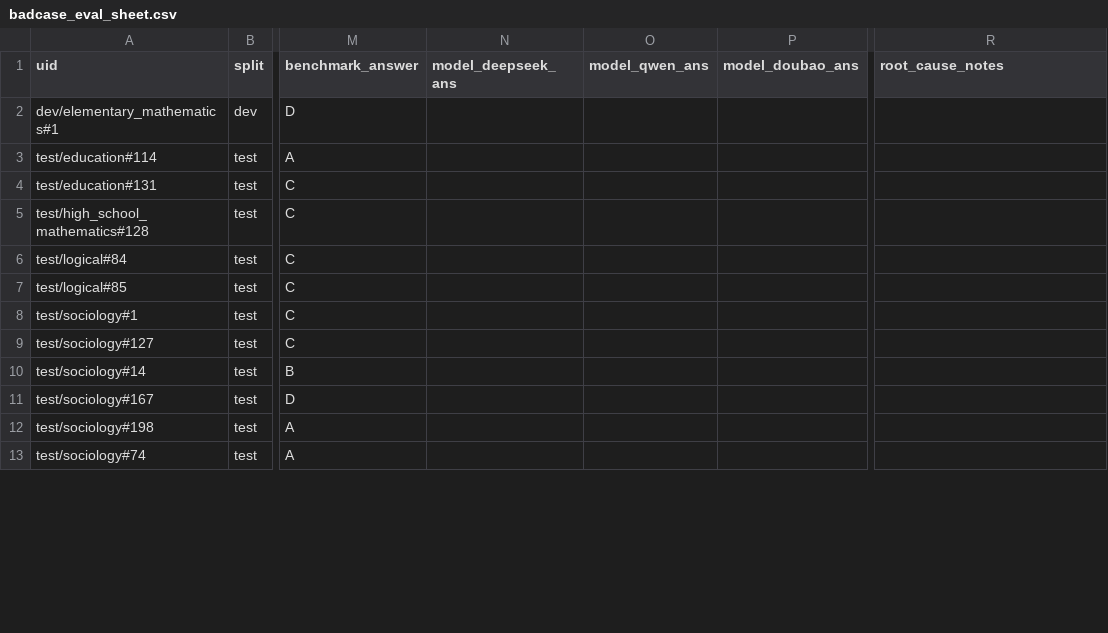
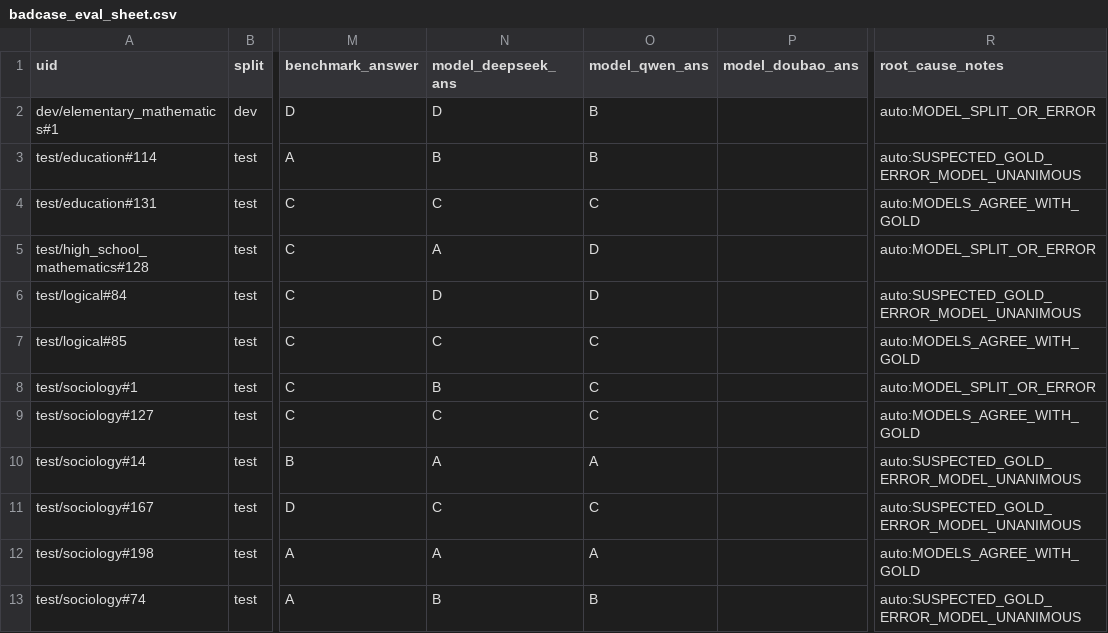
Before and after one commit to SIDBIXAKA/chinese-bench-auditor, a CSV file: outputs/cmmlu_v1_0_1/badcase_eval_sheet.csv, drawn as a sheet; only a part is shown, gaps mark what is left out; the diff covers the shown part only; the diff names each change by its address in the sheet, - before the commit and + after, or states it on an @@ line.

Commit message:
feat: add multi-model SiliconFlow evaluation and empirical CMMLU report

```diff
--- a/outputs/cmmlu_v1_0_1/badcase_eval_sheet.csv
+++ b/outputs/cmmlu_v1_0_1/badcase_eval_sheet.csv
-N2 (model_deepseek_ans): (empty)
+N2 (model_deepseek_ans): D
-O2:O3 (model_qwen_ans): (empty)
+O2:O3 (model_qwen_ans): B
-R2 (root_cause_notes): (empty)
+R2 (root_cause_notes): auto:MODEL_SPLIT_OR_ERROR
-N3 (model_deepseek_ans): (empty)
+N3 (model_deepseek_ans): B
-R3 (root_cause_notes): (empty)
+R3 (root_cause_notes): auto:SUSPECTED_GOLD_ERROR_MODEL_UNANIMOUS
-N4 (model_deepseek_ans): (empty)
+N4 (model_deepseek_ans): C
-O4 (model_qwen_ans): (empty)
+O4 (model_qwen_ans): C
-R4 (root_cause_notes): (empty)
+R4 (root_cause_notes): auto:MODELS_AGREE_WITH_GOLD
-N5 (model_deepseek_ans): (empty)
+N5 (model_deepseek_ans): A
-O5:O6 (model_qwen_ans): (empty)
+O5:O6 (model_qwen_ans): D
-R5 (root_cause_notes): (empty)
+R5 (root_cause_notes): auto:MODEL_SPLIT_OR_ERROR
-N6 (model_deepseek_ans): (empty)
+N6 (model_deepseek_ans): D
-R6 (root_cause_notes): (empty)
+R6 (root_cause_notes): auto:SUSPECTED_GOLD_ERROR_MODEL_UNANIMOUS
-N7 (model_deepseek_ans): (empty)
+N7 (model_deepseek_ans): C
-O7:O9 (model_qwen_ans): (empty)
+O7:O9 (model_qwen_ans): C
-R7 (root_cause_notes): (empty)
+R7 (root_cause_notes): auto:MODELS_AGREE_WITH_GOLD
-N8 (model_deepseek_ans): (empty)
+N8 (model_deepseek_ans): B
-R8 (root_cause_notes): (empty)
+R8 (root_cause_notes): auto:MODEL_SPLIT_OR_ERROR
-N9 (model_deepseek_ans): (empty)
+N9 (model_deepseek_ans): C
-R9 (root_cause_notes): (empty)
+R9 (root_cause_notes): auto:MODELS_AGREE_WITH_GOLD
-N10 (model_deepseek_ans): (empty)
+N10 (model_deepseek_ans): A
-O10 (model_qwen_ans): (empty)
+O10 (model_qwen_ans): A
-R10:R11 (root_cause_notes): (empty)
+R10:R11 (root_cause_notes): auto:SUSPECTED_GOLD_ERROR_MODEL_UNANIMOUS
-N11 (model_deepseek_ans): (empty)
+N11 (model_deepseek_ans): C
-O11 (model_qwen_ans): (empty)
+O11 (model_qwen_ans): C
-N12 (model_deepseek_ans): (empty)
+N12 (model_deepseek_ans): A
-O12 (model_qwen_ans): (empty)
+O12 (model_qwen_ans): A
-R12 (root_cause_notes): (empty)
+R12 (root_cause_notes): auto:MODELS_AGREE_WITH_GOLD
-N13 (model_deepseek_ans): (empty)
+N13 (model_deepseek_ans): B
-O13 (model_qwen_ans): (empty)
+O13 (model_qwen_ans): B
-R13 (root_cause_notes): (empty)
+R13 (root_cause_notes): auto:SUSPECTED_GOLD_ERROR_MODEL_UNANIMOUS
```
Also changed, not shown: 114 edited cells elsewhere in this file, 6 other files.
